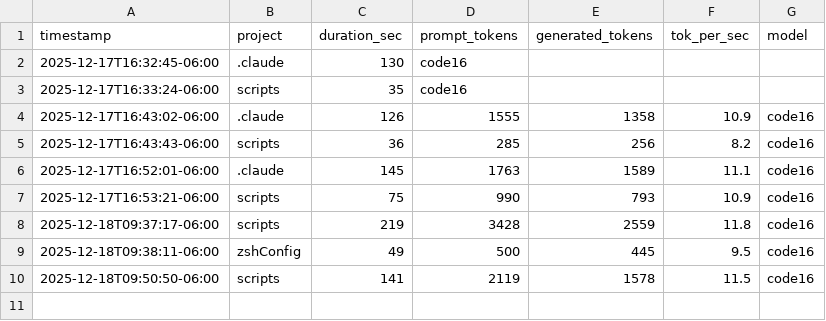
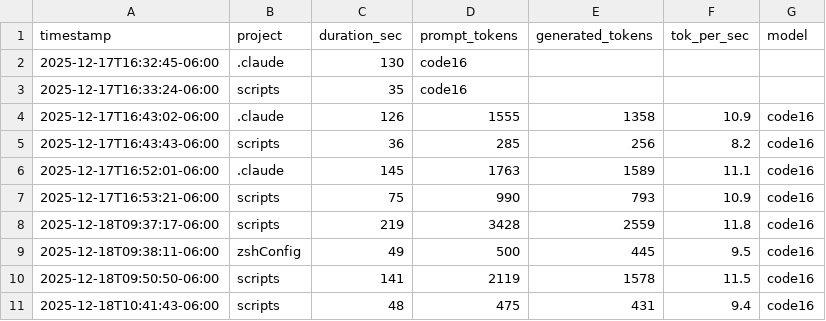
Before and after one commit to jaded423/claudeGlobal, a CSV file: logs/ollamaLog-metrics.csv, drawn as a sheet; the diff names each change by its address in the sheet, - before the commit and + after, or states it on an @@ line.

```diff
--- a/logs/ollamaLog-metrics.csv
+++ b/logs/ollamaLog-metrics.csv
+row 11: 2025-12-18T10:41:43-06:00 | scripts | 48 | 475 | 431 | 9.4 | code16
```
Also changed, not shown: 1 other file.
